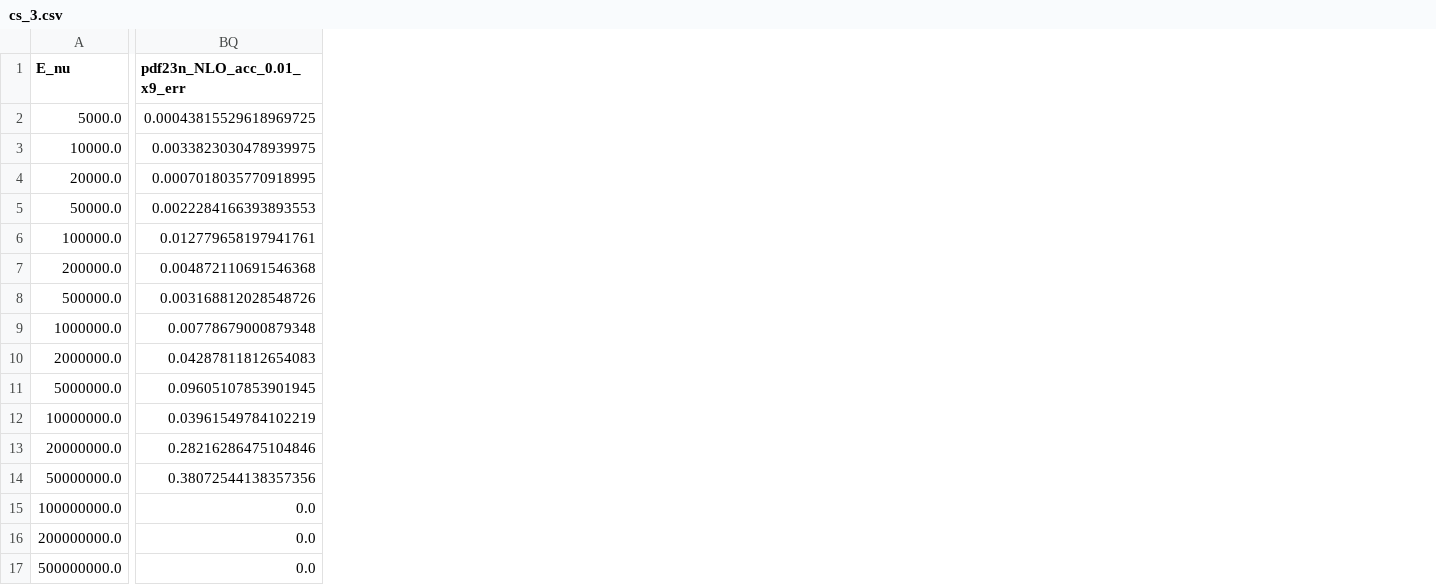
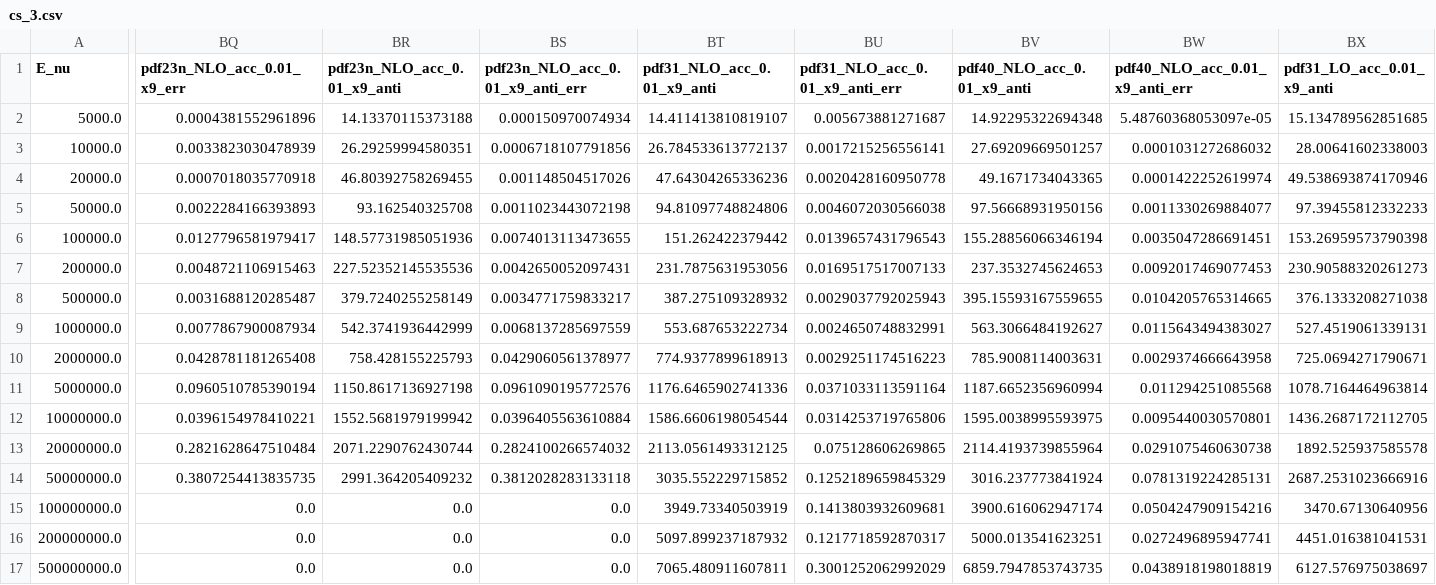
Before and after one commit to wouterprommel/thesis_nat, a CSV file: cs_3.csv, drawn as a sheet; only a part is shown, gaps mark what is left out; the diff covers the shown part only; the diff names each change by its address in the sheet, - before the commit and + after, or states it on an @@ line.

```diff
--- a/cs_3.csv
+++ b/cs_3.csv
+column BR (pdf23n_NLO_acc_0.01_x9_anti), rows 2-17: 14.13370115373188 | 26.29259994580351 | 46.80392758269455 | 93.162540325708 | 148.57731985051936 | 227.52352145535536 | 379.7240255258149 | 542.3741936442999 | 758.428155225793 | 1150.8617136927198 | 1552.5681979199942 | 2071.2290762430744 | 2991.364205409232 | 0.0 | 0.0 | 0.0
+column BS (pdf23n_NLO_acc_0.01_x9_anti_err), rows 2-17: 0.000150970074934 | 0.0006718107791856 | 0.001148504517026 | 0.0011023443072198 | 0.0074013113473655 | 0.0042650052097431 | 0.0034771759833217 | 0.0068137285697559 | 0.0429060561378977 | 0.0961090195772576 | 0.0396405563610884 | 0.2824100266574032 | 0.3812028283133118 | 0.0 | 0.0 | 0.0
+column BT (pdf31_NLO_acc_0.01_x9_anti), rows 2-17: 14.411413810819107 | 26.784533613772137 | 47.64304265336236 | 94.81097748824806 | 151.262422379442 | 231.7875631953056 | 387.275109328932 | 553.687653222734 | 774.9377899618913 | 1176.6465902741336 | 1586.6606198054544 | 2113.0561493312125 | 3035.552229715852 | 3949.73340503919 | 5097.899237187932 | 7065.480911607811
+column BU (pdf31_NLO_acc_0.01_x9_anti_err), rows 2-17: 0.005673881271687 | 0.0017215256556141 | 0.0020428160950778 | 0.0046072030566038 | 0.0139657431796543 | 0.0169517517007133 | 0.0029037792025943 | 0.0024650748832991 | 0.0029251174516223 | 0.0371033113591164 | 0.0314253719765806 | 0.075128606269865 | 0.1252189659845329 | 0.1413803932609681 | 0.1217718592870317 | 0.3001252062992029
+column BV (pdf40_NLO_acc_0.01_x9_anti), rows 2-17: 14.92295322694348 | 27.69209669501257 | 49.1671734043365 | 97.56668931950156 | 155.28856066346194 | 237.3532745624653 | 395.15593167559655 | 563.3066484192627 | 785.9008114003631 | 1187.6652356960994 | 1595.0038995593975 | 2114.4193739855964 | 3016.237773841924 | 3900.616062947174 | 5000.013541623251 | 6859.7947853743735
+column BW (pdf40_NLO_acc_0.01_x9_anti_err), rows 2-17: 5.48760368053097e-05 | 0.0001031272686032 | 0.0001422252619974 | 0.0011330269884077 | 0.0035047286691451 | 0.0092017469077453 | 0.0104205765314665 | 0.0115643494383027 | 0.0029374666643958 | 0.011294251085568 | 0.0095440030570801 | 0.0291075460630738 | 0.0781319224285131 | 0.0504247909154216 | 0.0272496895947741 | 0.0438918198018819
+column BX (pdf31_LO_acc_0.01_x9_anti), rows 2-17: 15.134789562851685 | 28.00641602338003 | 49.538693874170946 | 97.39455812332233 | 153.26959573790398 | 230.90588320261273 | 376.1333208271038 | 527.4519061339131 | 725.0694271790671 | 1078.7164464963814 | 1436.2687172112705 | 1892.525937585578 | 2687.2531023666916 | 3470.67130640956 | 4451.016381041531 | 6127.576975038697
-BQ2 (pdf23n_NLO_acc_0.01_x9_err): 0.00043815529618969725
+BQ2 (pdf23n_NLO_acc_0.01_x9_err): 0.0004381552961896
-BQ3 (pdf23n_NLO_acc_0.01_x9_err): 0.0033823030478939975
+BQ3 (pdf23n_NLO_acc_0.01_x9_err): 0.0033823030478939
-BQ4 (pdf23n_NLO_acc_0.01_x9_err): 0.0007018035770918995
+BQ4 (pdf23n_NLO_acc_0.01_x9_err): 0.0007018035770918
-BQ5 (pdf23n_NLO_acc_0.01_x9_err): 0.0022284166393893553
+BQ5 (pdf23n_NLO_acc_0.01_x9_err): 0.0022284166393893
-BQ6 (pdf23n_NLO_acc_0.01_x9_err): 0.012779658197941761
+BQ6 (pdf23n_NLO_acc_0.01_x9_err): 0.0127796581979417
-BQ7 (pdf23n_NLO_acc_0.01_x9_err): 0.004872110691546368
+BQ7 (pdf23n_NLO_acc_0.01_x9_err): 0.0048721106915463
-BQ8 (pdf23n_NLO_acc_0.01_x9_err): 0.003168812028548726
+BQ8 (pdf23n_NLO_acc_0.01_x9_err): 0.0031688120285487
-BQ9 (pdf23n_NLO_acc_0.01_x9_err): 0.00778679000879348
+BQ9 (pdf23n_NLO_acc_0.01_x9_err): 0.0077867900087934
-BQ10 (pdf23n_NLO_acc_0.01_x9_err): 0.04287811812654083
+BQ10 (pdf23n_NLO_acc_0.01_x9_err): 0.0428781181265408
-BQ11 (pdf23n_NLO_acc_0.01_x9_err): 0.09605107853901945
+BQ11 (pdf23n_NLO_acc_0.01_x9_err): 0.0960510785390194
-BQ12 (pdf23n_NLO_acc_0.01_x9_err): 0.03961549784102219
+BQ12 (pdf23n_NLO_acc_0.01_x9_err): 0.0396154978410221
-BQ13 (pdf23n_NLO_acc_0.01_x9_err): 0.28216286475104846
+BQ13 (pdf23n_NLO_acc_0.01_x9_err): 0.2821628647510484
-BQ14 (pdf23n_NLO_acc_0.01_x9_err): 0.38072544138357356
+BQ14 (pdf23n_NLO_acc_0.01_x9_err): 0.3807254413835735
```
Also changed, not shown: 6 added columns and 4 edited cells elsewhere in this file, 2 other files.
